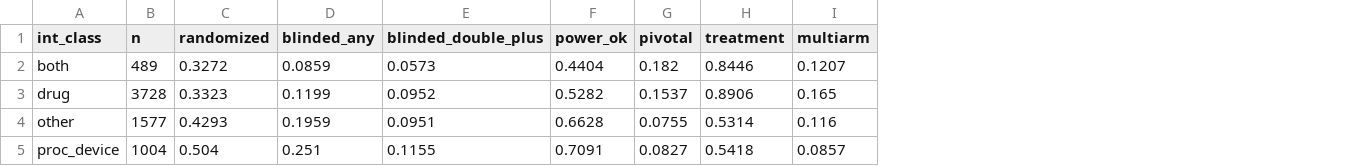
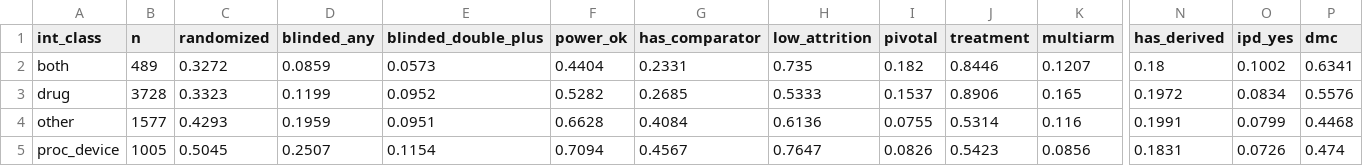
Before and after one commit to tannerproficeresearch-ai/safe-lab-cdqi, a CSV file: CDQI_head_and_neck_cancer/CDQI_head_and_neck_cancer_supp1_by_intervention.csv, drawn as a sheet; only a part is shown, gaps mark what is left out; addresses are those after the commit; the diff covers the shown part only; the diff names each change by its address in the sheet, - before the commit and + after, or states it on an @@ line.

```diff
--- a/CDQI_head_and_neck_cancer/CDQI_head_and_neck_cancer_supp1_by_intervention.csv
+++ b/CDQI_head_and_neck_cancer/CDQI_head_and_neck_cancer_supp1_by_intervention.csv
+column G (has_comparator), rows 2-5: 0.2331 | 0.2685 | 0.4084 | 0.4567
+column H (low_attrition), rows 2-5: 0.735 | 0.5333 | 0.6136 | 0.7647
+column N (has_derived), rows 2-5: 0.18 | 0.1972 | 0.1991 | 0.1831
+column O (ipd_yes), rows 2-5: 0.1002 | 0.0834 | 0.0799 | 0.0726
+column P (dmc), rows 2-5: 0.6341 | 0.5576 | 0.4468 | 0.474
-B5 (n): 1004
+B5 (n): 1005
-C5 (randomized): 0.504
+C5 (randomized): 0.5045
-D5 (blinded_any): 0.251
+D5 (blinded_any): 0.2507
-E5 (blinded_double_plus): 0.1155
+E5 (blinded_double_plus): 0.1154
-F5 (power_ok): 0.7091
+F5 (power_ok): 0.7094
-I5 (pivotal): 0.0827
+I5 (pivotal): 0.0826
-J5 (treatment): 0.5418
+J5 (treatment): 0.5423
-K5 (multiarm): 0.0857
+K5 (multiarm): 0.0856
```
Also changed, not shown: 2 edited cells elsewhere in this file, CDQI_head_and_neck_cancer/CDQI_head_and_neck_cancer_qc_checkpoints.csv, CDQI_head_and_neck_cancer/CDQI_head_and_neck_cancer_supp2_by_epoch.csv, 10 other files.
